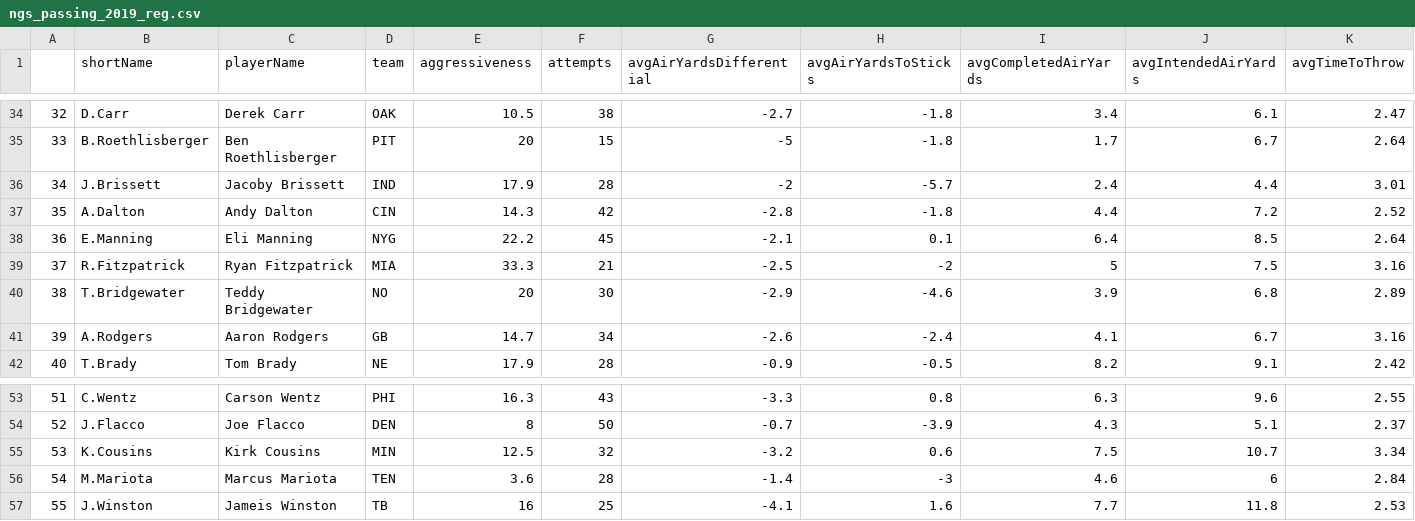
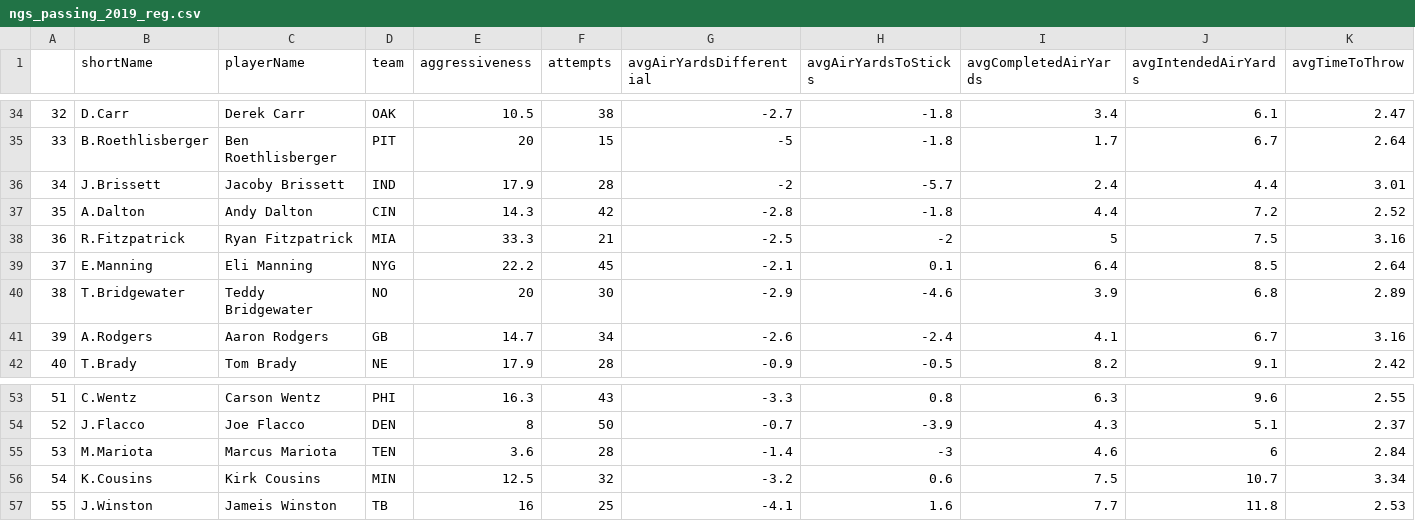
Before and after one commit to larsjaakko/nextgenstats-spider, a CSV file: data/passing/ngs_passing_2019_reg.csv, drawn as a sheet; only a part is shown, gaps mark what is left out; removed rows and columns are numbered as before the commit, all else as after; rows hold the shown columns only; the diff names each change by its address in the sheet, - before the commit and + after, or states it on an @@ line.

```diff
--- a/data/passing/ngs_passing_2019_reg.csv
+++ b/data/passing/ngs_passing_2019_reg.csv
-row 38: 36 | E.Manning | Eli Manning | NYG | 22.2 | 45 | -2.1 | 0.1 | 6.4 | 8.5 | 2.64
-A38: 37
+A38: 36
+row 39: 37 | E.Manning | Eli Manning | NYG | 22.2 | 45 | -2.1 | 0.1 | 6.4 | 8.5 | 2.64
-row 55: 53 | K.Cousins | Kirk Cousins | MIN | 12.5 | 32 | -3.2 | 0.6 | 7.5 | 10.7 | 3.34
-A55: 54
+A55: 53
+row 56: 54 | K.Cousins | Kirk Cousins | MIN | 12.5 | 32 | -3.2 | 0.6 | 7.5 | 10.7 | 3.34
```
Also changed, not shown: data/fastest-ball-carriers/ngs_fastest-ball-carriers_2019_overall.csv, data/fastest-ball-carriers/ngs_fastest-ball-carriers_2019_reg.csv, 3 other files.
